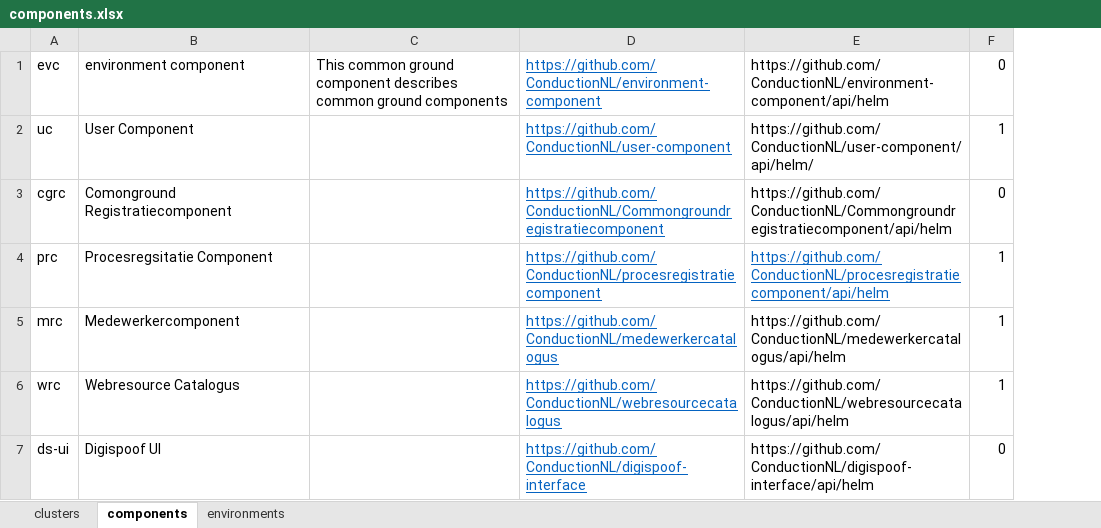
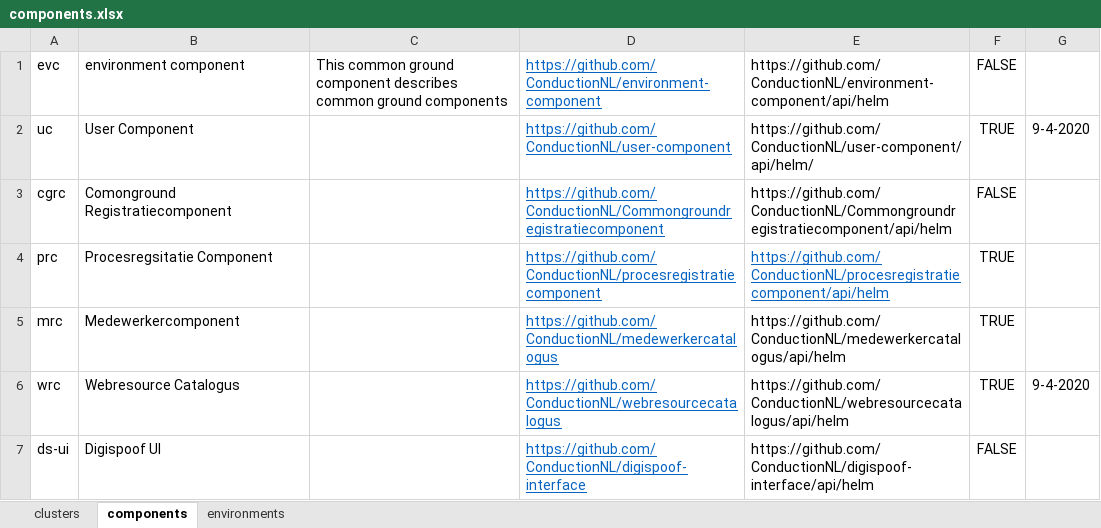
Before and after one commit to ConductionNL/environment-component, an Excel workbook: api/src/Service/resources/components.xlsx, sheet components, drawn as a sheet; values as stored, in another font and other column widths than the file's, no borders; removed rows and columns are numbered as before the commit, all else as after; the diff names each change by its address in the sheet, - before the commit and + after, or states it on an @@ line.

Commit message:
Fixes on Excel service

```diff
--- a/api/src/Service/resources/components.xlsx (sheet components)
+++ b/api/src/Service/resources/components.xlsx (sheet components)
-column F, rows 1-7: 0 | 1 | 0 | 1 | 1 | 1 | 0
+column F, rows 1-7: FALSE | TRUE | FALSE | TRUE | TRUE | TRUE | FALSE
+column G, rows 2-6: 9-4-2020 |  |  |  | 9-4-2020
```
Also changed, not shown: 5 other files.
